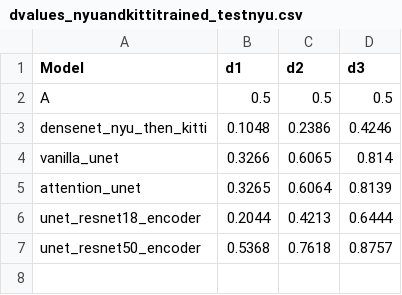
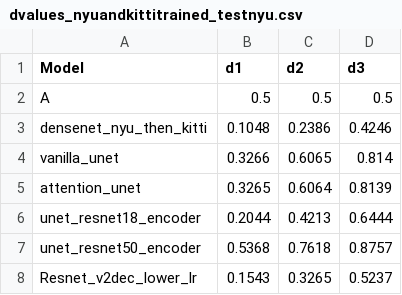
Before and after one commit to Tej-Deep/CDS_Depth_Estimation, a CSV file: graph_visualisations/dvalues_nyuandkittitrained_testnyu.csv, drawn as a sheet.

Commit message:
updating Resnet results to csv

```diff
--- a/graph_visualisations/dvalues_nyuandkittitrained_testnyu.csv
+++ b/graph_visualisations/dvalues_nyuandkittitrained_testnyu.csv
@@ -7 +7,2 @@ unet_resnet18_encoder,0.2044,0.4213,0.6444
 unet_resnet50_encoder,0.5368,0.7618,0.8757
+Resnet_v2dec_lower_lr,0.1543,0.3265,0.5237
```
Also changed, not shown: 1 other file.
